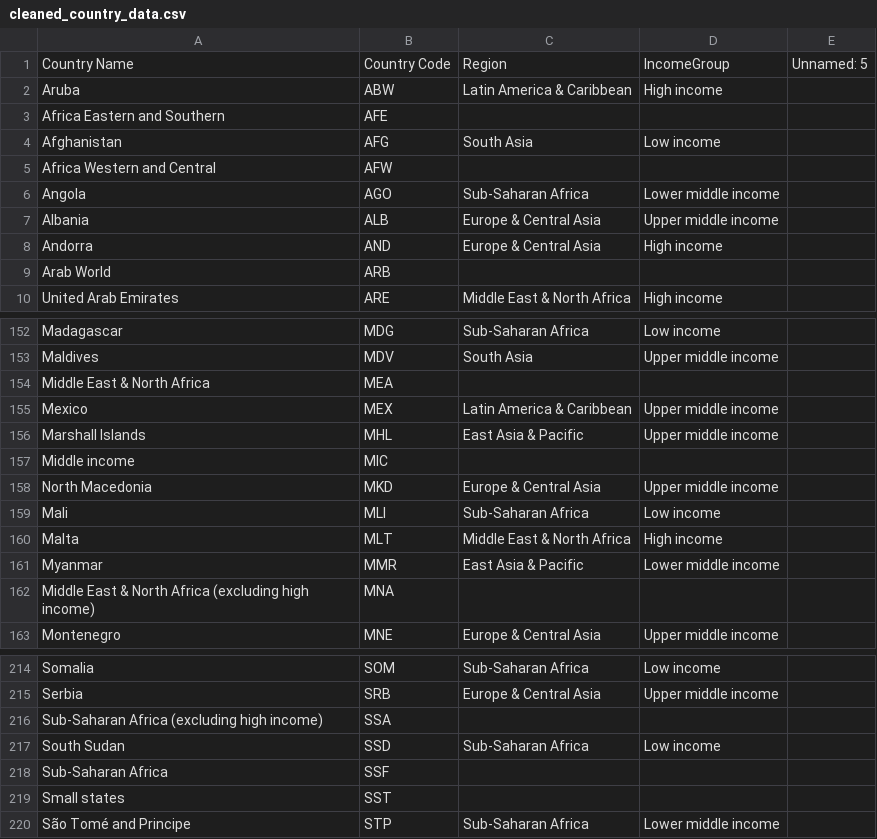
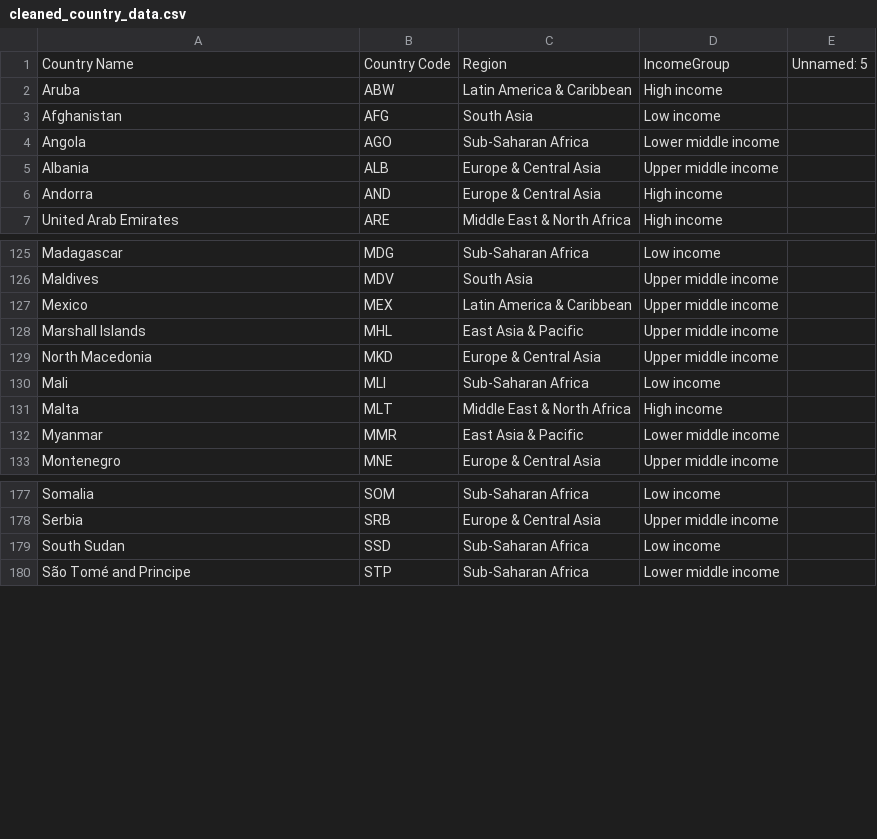
Before and after one commit to Alfredomg7/CO2EconomyInsights, a CSV file: data/clean_data/cleaned_country_data.csv, drawn as a sheet; only a part is shown, gaps mark what is left out; the diff covers the shown part only; the diff names each change by its address in the sheet, - before the commit and + after, or states it on an @@ line.

```diff
--- a/data/clean_data/cleaned_country_data.csv
+++ b/data/clean_data/cleaned_country_data.csv
-row 3: Africa Eastern and Southern | AFE
-row 5: Africa Western and Central | AFW
-row 9: Arab World | ARB
-row 154: Middle East & North Africa | MEA
-row 157: Middle income | MIC
-row 162: Middle East & North Africa (excluding high income) | MNA
-row 216: Sub-Saharan Africa (excluding high income) | SSA
-row 218: Sub-Saharan Africa | SSF
-row 219: Small states | SST
```
Also changed, not shown: 39 removed rows elsewhere in this file, 6 other files.
